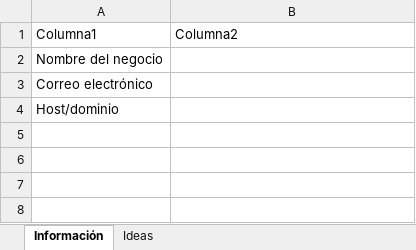
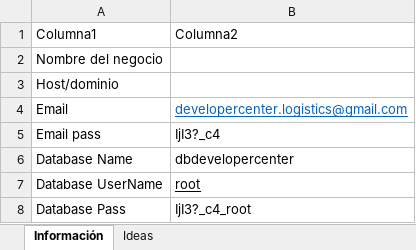
Before and after one commit to QuintanaIsaiah/ReparacionesDesarrollo, an Excel workbook: infor.xlsx, sheet Información, drawn as a sheet; values as stored, in another font and other column widths than the file's, no borders; table styles not drawn; removed rows and columns are numbered as before the commit, all else as after; the diff names each change by its address in the sheet, - before the commit and + after, or states it on an @@ line.

Commit message:
act1

```diff
--- a/infor.xlsx (sheet Información)
+++ b/infor.xlsx (sheet Información)
-row 3: Correo electrónico
+row 4: Email | developercenter.logistics@gmail.com
+row 5: Email pass | IjI3?_c4
+row 6: Database Name | dbdevelopercenter
+row 7: Database UserName | root
+row 8: Database Pass | IjI3?_c4_root
```
